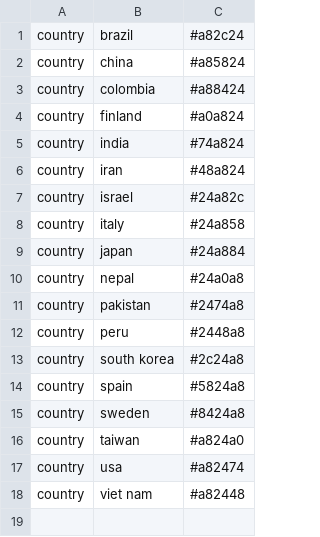
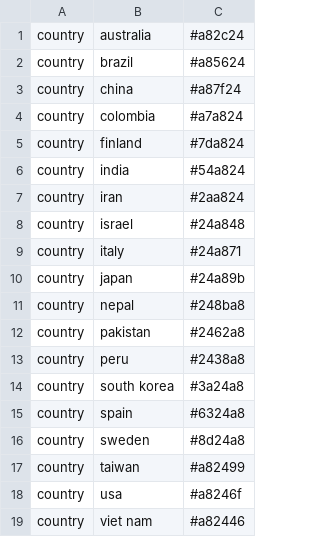
Before and after one commit to hivlab/sarscov2-epidemiology, a TSV file: config/colors.tsv, drawn as a sheet.

```diff
--- a/config/colors.tsv
+++ b/config/colors.tsv
@@ -1,18 +1,19 @@
-country	brazil	#a82c24
-country	china	#a85824
-country	colombia	#a88424
-country	finland	#a0a824
-country	india	#74a824
-country	iran	#48a824
-country	israel	#24a82c
-country	italy	#24a858
-country	japan	#24a884
-country	nepal	#24a0a8
-country	pakistan	#2474a8
-country	peru	#2448a8
-country	south korea	#2c24a8
-country	spain	#5824a8
-country	sweden	#8424a8
-country	taiwan	#a824a0
-country	usa	#a82474
-country	viet nam	#a82448
+country	australia	#a82c24
+country	brazil	#a85624
+country	china	#a87f24
+country	colombia	#a7a824
+country	finland	#7da824
+country	india	#54a824
+country	iran	#2aa824
+country	israel	#24a848
+country	italy	#24a871
+country	japan	#24a89b
+country	nepal	#248ba8
+country	pakistan	#2462a8
+country	peru	#2438a8
+country	south korea	#3a24a8
+country	spain	#6324a8
+country	sweden	#8d24a8
+country	taiwan	#a82499
+country	usa	#a8246f
+country	viet nam	#a82446
```
Also changed, not shown: config/lat_longs.tsv, 4 other files.
